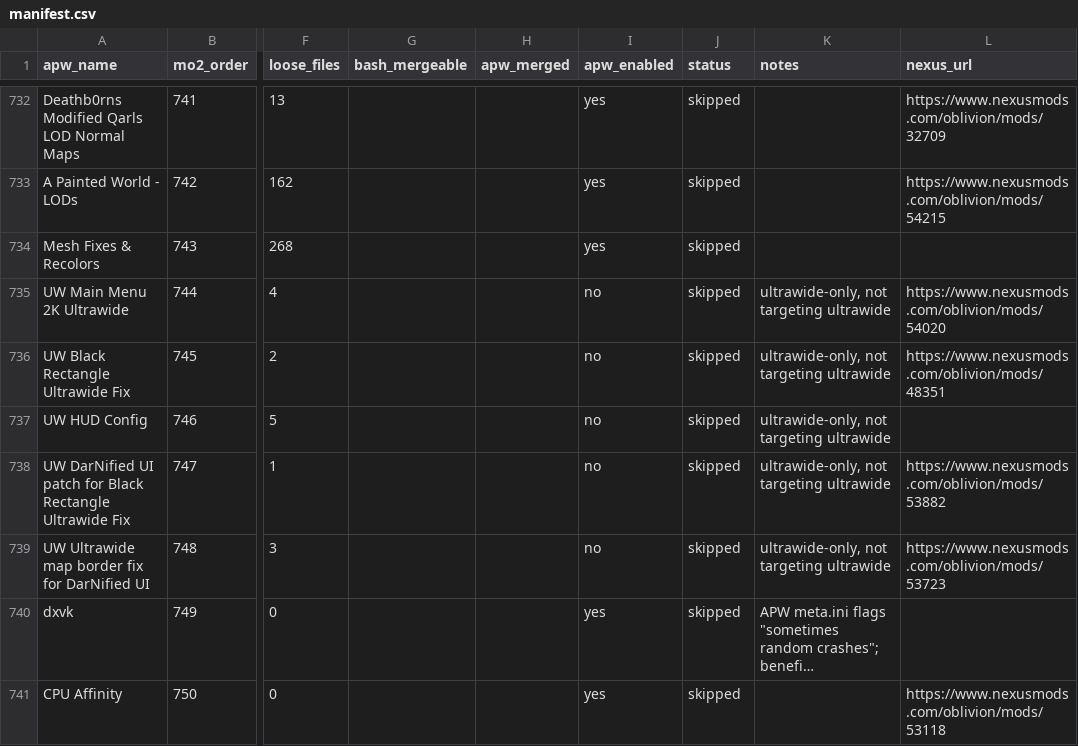
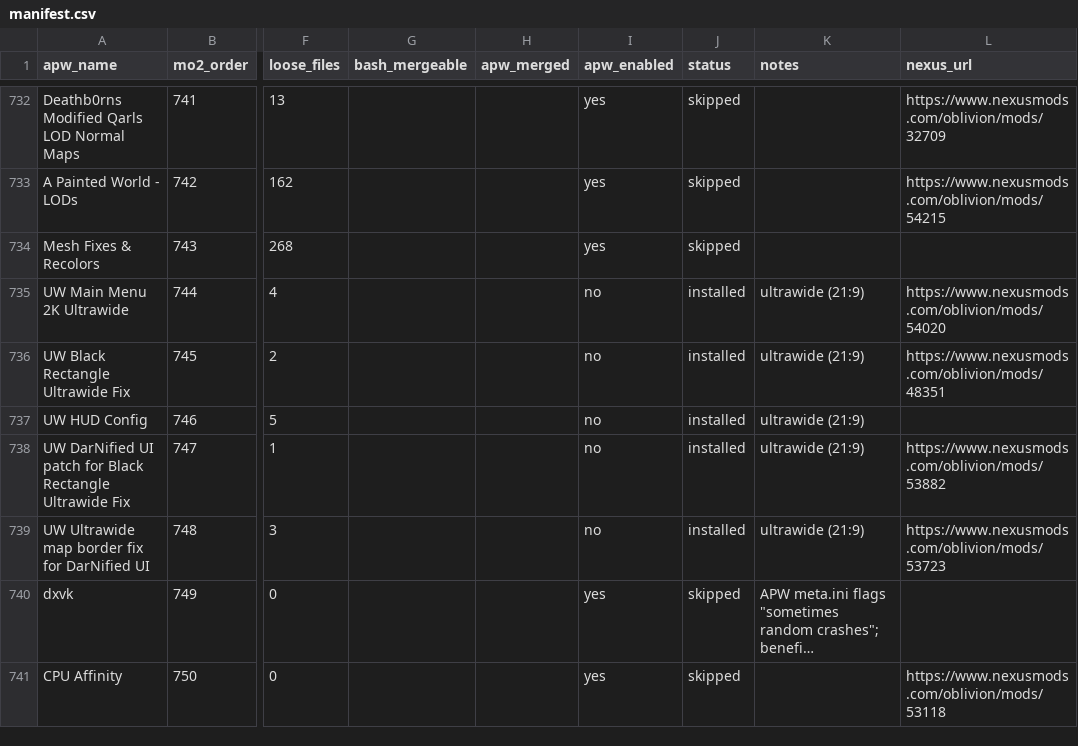
Before and after one commit to gnarlyman/oblivion-reborn, a CSV file: research/manifest.csv, drawn as a sheet; only a part is shown, gaps mark what is left out; long unchanged cells end in …; the diff names each change by its address in the sheet, - before the commit and + after, or states it on an @@ line.

```diff
--- a/research/manifest.csv
+++ b/research/manifest.csv
-J735:J739 (status): skipped
+J735:J739 (status): installed
-K735:K739 (notes): ultrawide-only, not targeting ultrawide
+K735:K739 (notes): ultrawide (21:9)
```
Also changed, not shown: 13 other files.
